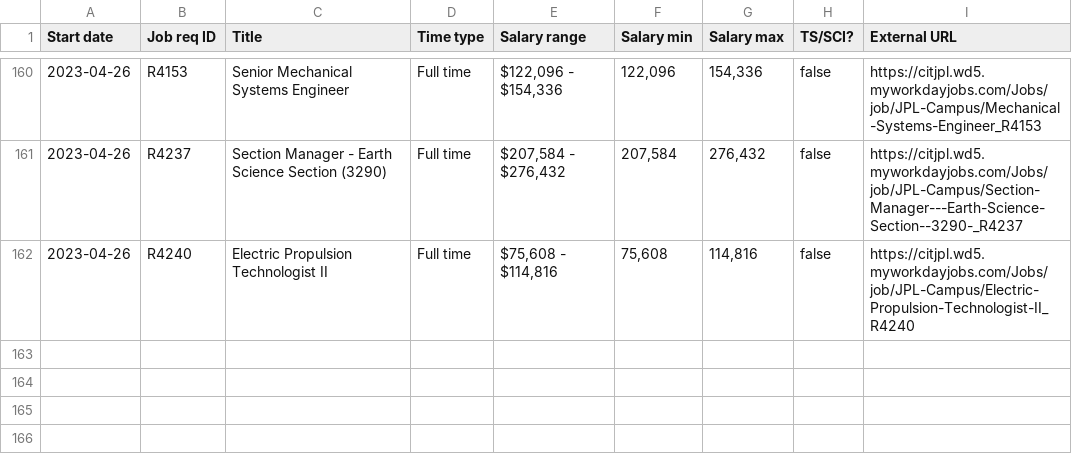
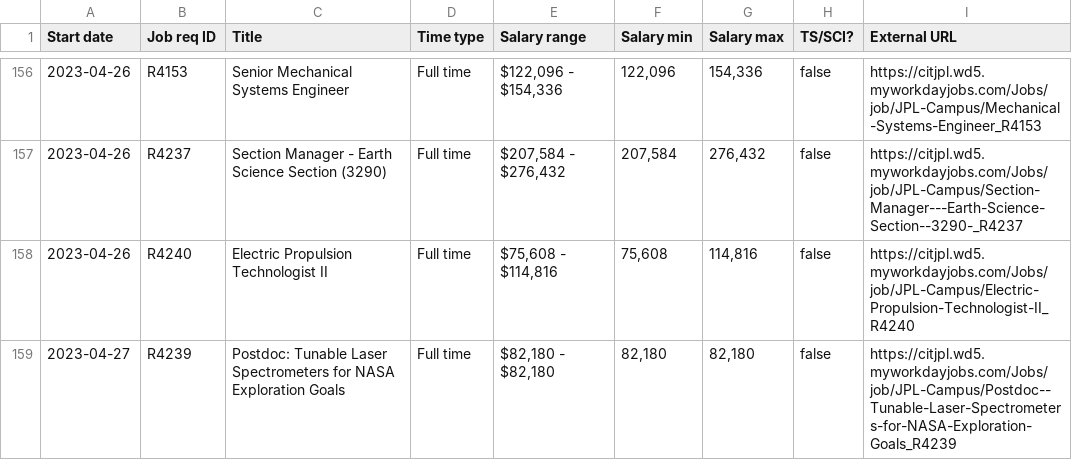
Before and after one commit to thzinc/jpl-jobs, a CSV file: data/summary.csv, drawn as a sheet; only a part is shown, gaps mark what is left out; the diff covers the shown part only; the diff names each change by its address in the sheet, - before the commit and + after, or states it on an @@ line.

```diff
--- a/data/summary.csv
+++ b/data/summary.csv
+row 159: 2023-04-27 | R4239 | Postdoc: Tunable Laser Spectrometers for NASA Exploration Goals | Full time | $82,180 - $82,180 | 82,180 | 82,180 | false | https://citjpl.wd5.myworkdayjobs.com/Jobs/job/JPL-Campus/Postdoc--Tunable-Laser-Spectrometers-for-NASA-Exploration-Goals_R4239
```
Also changed, not shown: 1 added row and 4 removed rows elsewhere in this file.
